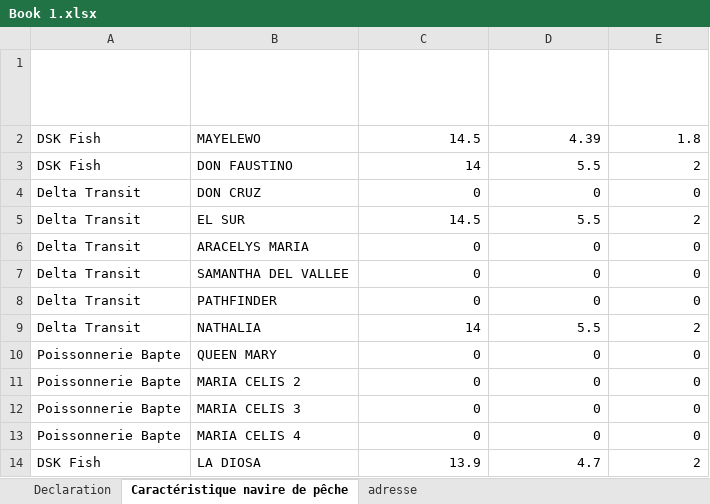
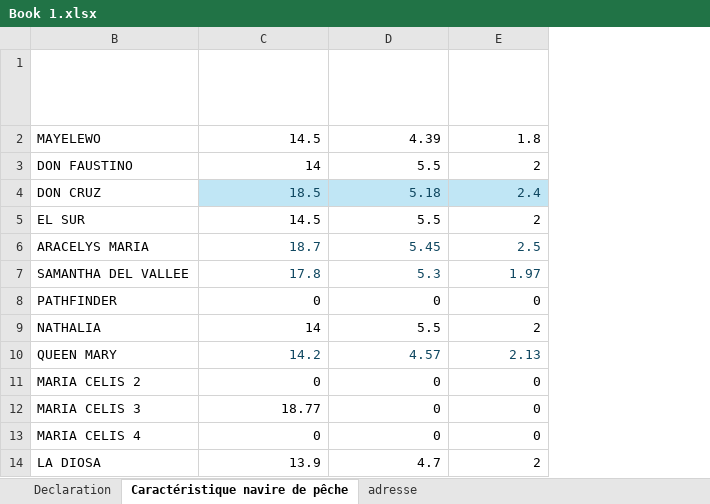
Before and after one commit to marjoryplacide-gif/GPMLM-Droits-de-port, an Excel workbook: Book 1.xlsx, sheet Caractéristique navire de pêche, drawn as a sheet; values as stored, in another font and other column widths than the file's, no borders; table styles not drawn; the diff names each change by its address in the sheet, - before the commit and + after, or states it on an @@ line.

Commit message:
Add files via upload

```diff
--- a/Book 1.xlsx (sheet Caractéristique navire de pêche)
+++ b/Book 1.xlsx (sheet Caractéristique navire de pêche)
@@ column A (Compagnie) hidden, rows 2-14: DSK Fish | DSK Fish | Delta Transit | Delta Transit | Delta Transit | Delta Transit | Delta Transit | Delta Transit | Poissonnerie Bapte | Poissonnerie Bapte | Poissonnerie Bapte | Poissonnerie Bapte | DSK Fish @@
-C4 (Longueur hors tout (m)): 0
+C4 (Longueur hors tout (m)): 18.5
@@ C4:E4 text colour: black → #104861, fill: none → #C0E6F5 @@
-D4 (Largueur maximal (m)): 0
+D4 (Largueur maximal (m)): 5.18
-E4 (Tirant d'eau (m)): 0
+E4 (Tirant d'eau (m)): 2.4
-C6 (Longueur hors tout (m)): 0
+C6 (Longueur hors tout (m)): 18.7
-C6:E7 text colour: black
+C6:E7 text colour: #104861
-D6 (Largueur maximal (m)): 0
+D6 (Largueur maximal (m)): 5.45
-E6 (Tirant d'eau (m)): 0
+E6 (Tirant d'eau (m)): 2.5
-C7 (Longueur hors tout (m)): 0
+C7 (Longueur hors tout (m)): 17.8
-D7 (Largueur maximal (m)): 0
+D7 (Largueur maximal (m)): 5.3
-E7 (Tirant d'eau (m)): 0
+E7 (Tirant d'eau (m)): 1.97
-C10 (Longueur hors tout (m)): 0
+C10 (Longueur hors tout (m)): 14.2
-C10:E10 text colour: black
+C10:E10 text colour: #104861
-D10 (Largueur maximal (m)): 0
+D10 (Largueur maximal (m)): 4.57
-E10 (Tirant d'eau (m)): 0
+E10 (Tirant d'eau (m)): 2.13
-C12 (Longueur hors tout (m)): 0
+C12 (Longueur hors tout (m)): 18.77
```
